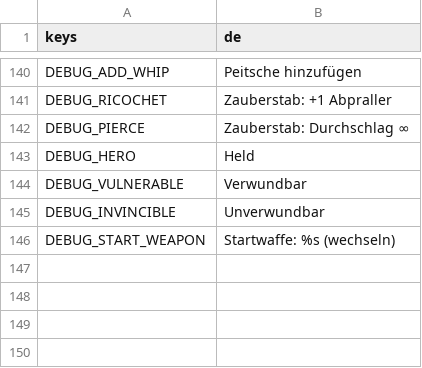
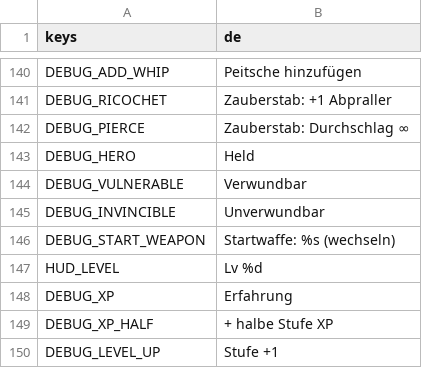
Before and after one commit to Slydee23/android-bullet-heaven, a CSV file: localization/translations.csv, drawn as a sheet; only a part is shown, gaps mark what is left out.

```diff
--- a/localization/translations.csv
+++ b/localization/translations.csv
@@ -146 +146,5 @@ DEBUG_INVINCIBLE,Unverwundbar
 DEBUG_START_WEAPON,Startwaffe: %s (wechseln)
+HUD_LEVEL,Lv %d
+DEBUG_XP,Erfahrung
+DEBUG_XP_HALF,+ halbe Stufe XP
+DEBUG_LEVEL_UP,Stufe +1
```
Also changed, not shown: 41 other files.
